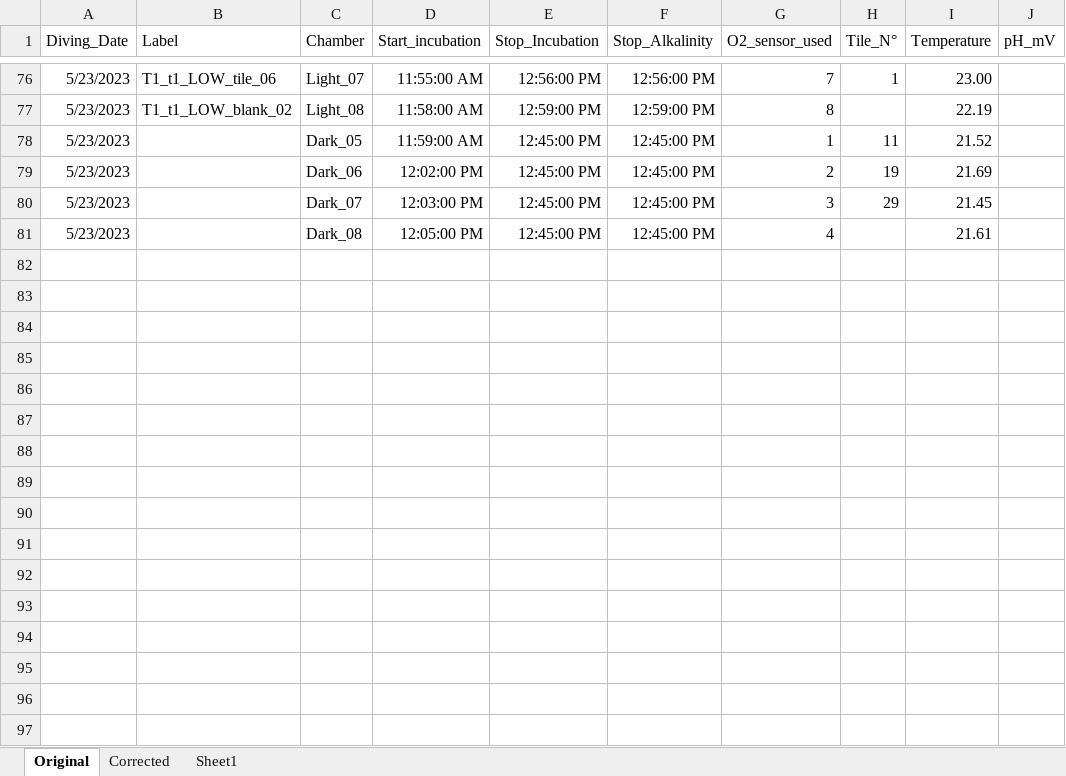
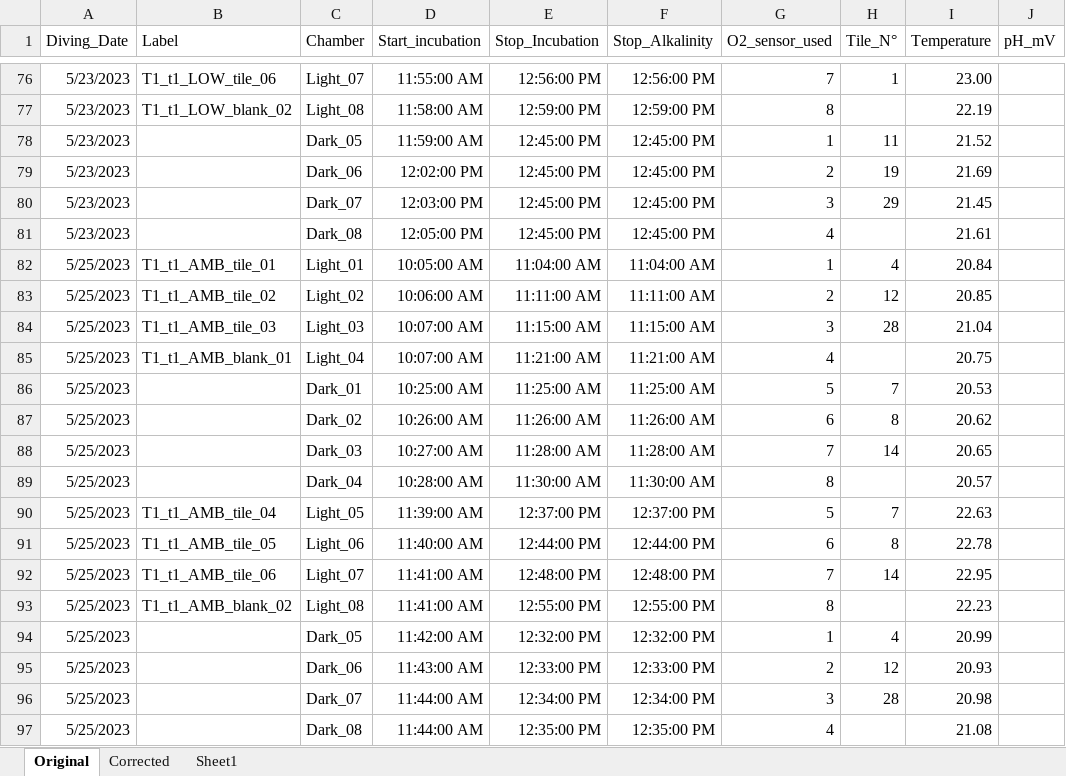
Before and after one commit to JayCrlt/BenthFun, an Excel workbook: Data/Spring_2023/Diving_log_Spring_2023_BenthFun.xlsx, sheet Original, drawn as a sheet; only a part is shown, gaps mark what is left out; values as stored, in another font and other column widths than the file's, no borders; the diff names each change by its address in the sheet, - before the commit and + after, or states it on an @@ line.

```diff
--- a/Data/Spring_2023/Diving_log_Spring_2023_BenthFun.xlsx (sheet Original)
+++ b/Data/Spring_2023/Diving_log_Spring_2023_BenthFun.xlsx (sheet Original)
+row 82: 5/25/2023 | T1_t1_AMB_tile_01 | Light_01 | 10:05:00 AM | 11:04:00 AM | 11:04:00 AM | 1 | 4 | 20.84
+row 83: 5/25/2023 | T1_t1_AMB_tile_02 | Light_02 | 10:06:00 AM | 11:11:00 AM | 11:11:00 AM | 2 | 12 | 20.85
+row 84: 5/25/2023 | T1_t1_AMB_tile_03 | Light_03 | 10:07:00 AM | 11:15:00 AM | 11:15:00 AM | 3 | 28 | 21.04
+row 85: 5/25/2023 | T1_t1_AMB_blank_01 | Light_04 | 10:07:00 AM | 11:21:00 AM | 11:21:00 AM | 4 |  | 20.75
+row 86: 5/25/2023 |  | Dark_01 | 10:25:00 AM | 11:25:00 AM | 11:25:00 AM | 5 | 7 | 20.53
+row 87: 5/25/2023 |  | Dark_02 | 10:26:00 AM | 11:26:00 AM | 11:26:00 AM | 6 | 8 | 20.62
+row 88: 5/25/2023 |  | Dark_03 | 10:27:00 AM | 11:28:00 AM | 11:28:00 AM | 7 | 14 | 20.65
+row 89: 5/25/2023 |  | Dark_04 | 10:28:00 AM | 11:30:00 AM | 11:30:00 AM | 8 |  | 20.57
+row 90: 5/25/2023 | T1_t1_AMB_tile_04 | Light_05 | 11:39:00 AM | 12:37:00 PM | 12:37:00 PM | 5 | 7 | 22.63
+row 91: 5/25/2023 | T1_t1_AMB_tile_05 | Light_06 | 11:40:00 AM | 12:44:00 PM | 12:44:00 PM | 6 | 8 | 22.78
+row 92: 5/25/2023 | T1_t1_AMB_tile_06 | Light_07 | 11:41:00 AM | 12:48:00 PM | 12:48:00 PM | 7 | 14 | 22.95
+row 93: 5/25/2023 | T1_t1_AMB_blank_02 | Light_08 | 11:41:00 AM | 12:55:00 PM | 12:55:00 PM | 8 |  | 22.23
+row 94: 5/25/2023 |  | Dark_05 | 11:42:00 AM | 12:32:00 PM | 12:32:00 PM | 1 | 4 | 20.99
+row 95: 5/25/2023 |  | Dark_06 | 11:43:00 AM | 12:33:00 PM | 12:33:00 PM | 2 | 12 | 20.93
+row 96: 5/25/2023 |  | Dark_07 | 11:44:00 AM | 12:34:00 PM | 12:34:00 PM | 3 | 28 | 20.98
+row 97: 5/25/2023 |  | Dark_08 | 11:44:00 AM | 12:35:00 PM | 12:35:00 PM | 4 |  | 21.08
```
Also changed, not shown: sheet Corrected, sheet Sheet1, 10 other files.
